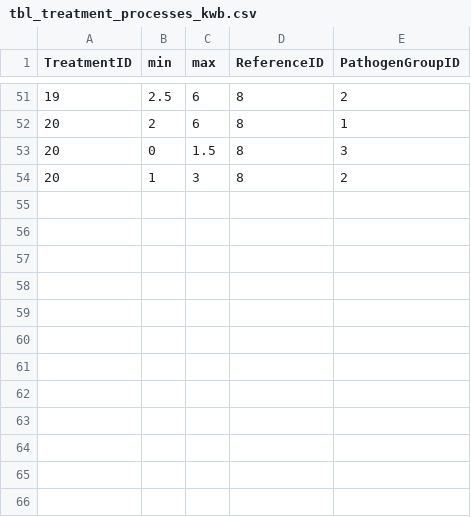
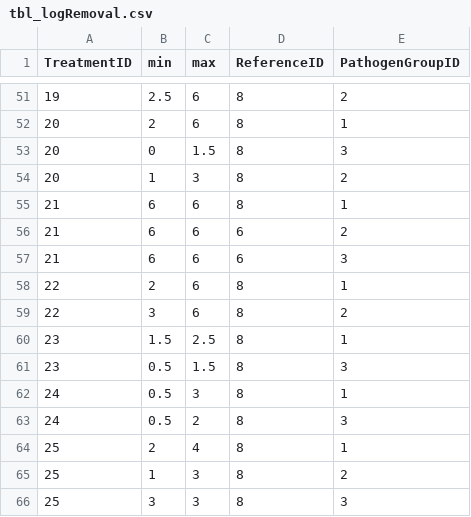
Before and after one commit to KWB-R/qmra.db, a CSV file: qmra-db_accdb/tbl_logRemoval.csv (was qmra-db_accdb/tbl_treatment_processes_kwb.csv), drawn as a sheet; only a part is shown, gaps mark what is left out.

```diff
--- a/qmra-db_accdb/tbl_treatment_processes_kwb.csv
+++ b/qmra-db_accdb/tbl_logRemoval.csv
@@ -54 +54,13 @@
 20,1,3,8,2
+21,6,6,8,1
+21,6,6,6,2
+21,6,6,6,3
+22,2,6,8,1
+22,3,6,8,2
+23,1.5,2.5,8,1
+23,0.5,1.5,8,3
+24,0.5,3,8,1
+24,0.5,2,8,3
+25,2,4,8,1
+25,1,3,8,2
+25,3,3,8,3
```
Also changed, not shown: 21 other files.
